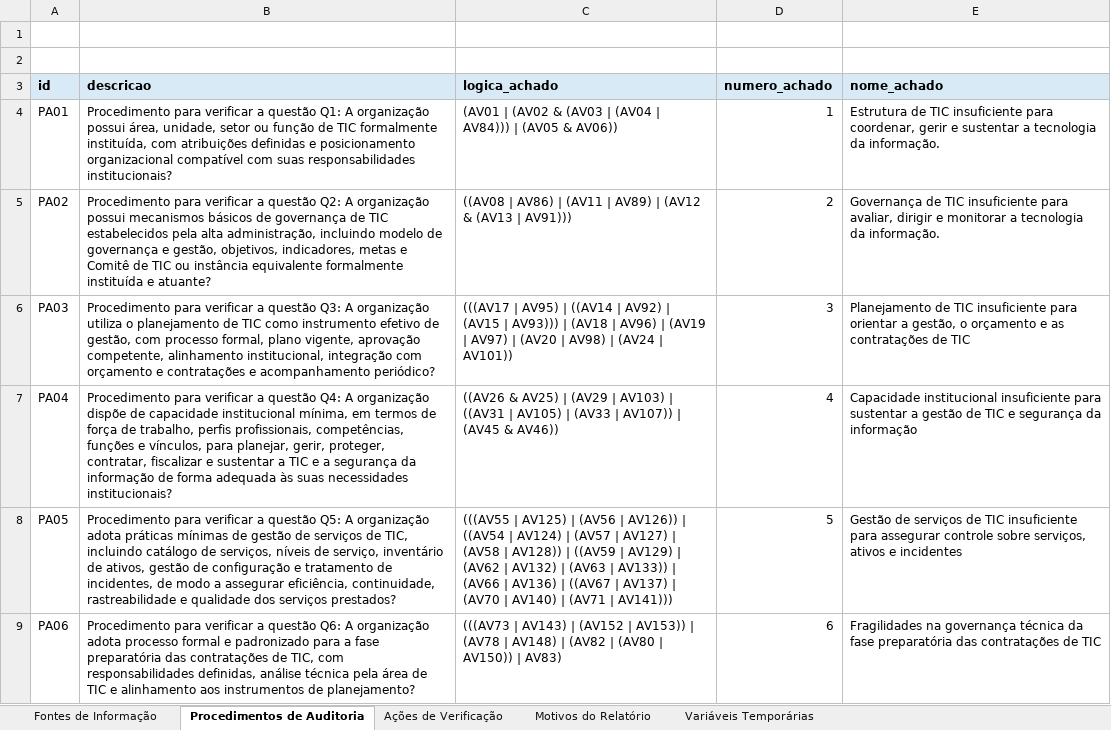
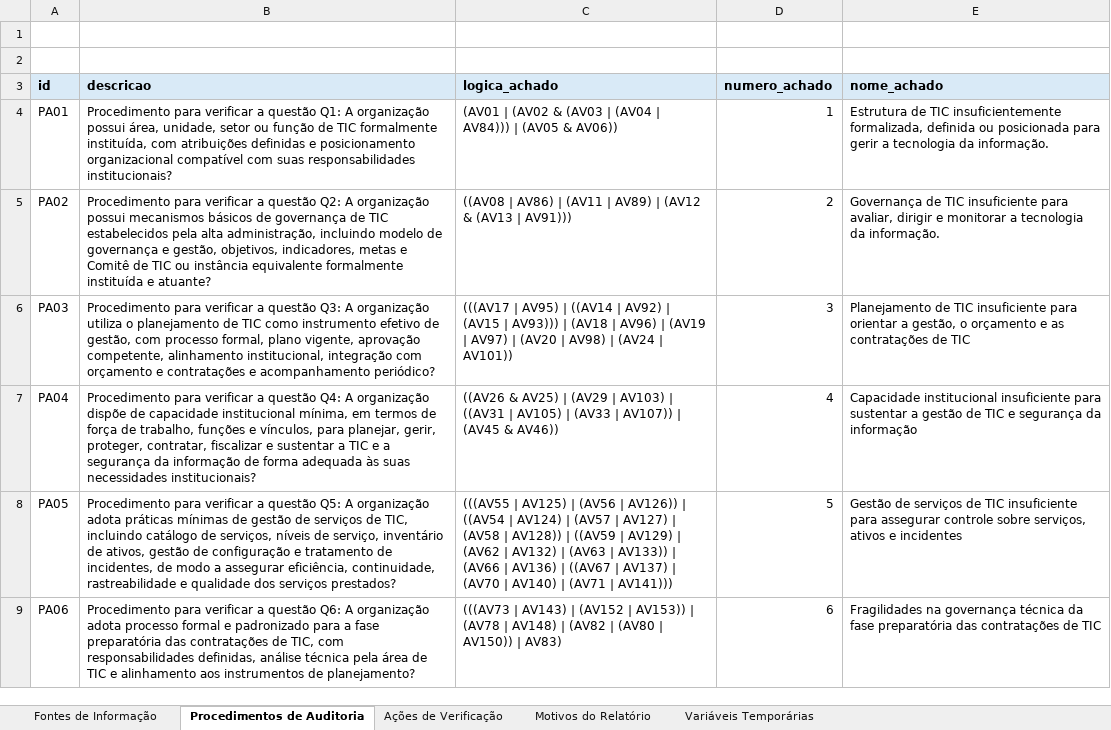
Before and after one commit to acba/tcerj-igovti-2026, an Excel workbook: 02-Execucao/03-Execucao_Procedimentos/01-Insumos/mapa-verificacao-achados-pos-comentarios-gestor.xlsx, sheet Procedimentos de Auditoria, drawn as a sheet; values as stored, in another font and other column widths than the file's, no borders; the diff names each change by its address in the sheet, - before the commit and + after, or states it on an @@ line.

```diff
--- a/02-Execucao/03-Execucao_Procedimentos/01-Insumos/mapa-verificacao-achados-pos-comentarios-gestor.xlsx (sheet Procedimentos de Auditoria)
+++ b/02-Execucao/03-Execucao_Procedimentos/01-Insumos/mapa-verificacao-achados-pos-comentarios-gestor.xlsx (sheet Procedimentos de Auditoria)
-E4 (nome_achado): …de TIC insuficiente para coordenar, gerir e sustentar a tecnologia…
+E4 (nome_achado): …de TIC insuficientemente formalizada, definida ou posicionada para gerir a tecnologia…
-B7 (descricao): …de trabalho, perfis profissionais, competências, funções e…
+B7 (descricao): …de trabalho, funções e…
```
Also changed, not shown: sheet Ações de Verificação, sheet Motivos do Relatório, 02-Execucao/05-Comentarios_Gestor/02-Avaliacao_Comentarios_Gestor/fontes-auditoria-pos-comentarios/painel-avaliacao-evidencias.xlsx, docs/revisao-mapa/ajustes-mapa-verificacao-achados-pos-comentarios-gestor-2026-08-17.xlsx, 2 other files.
